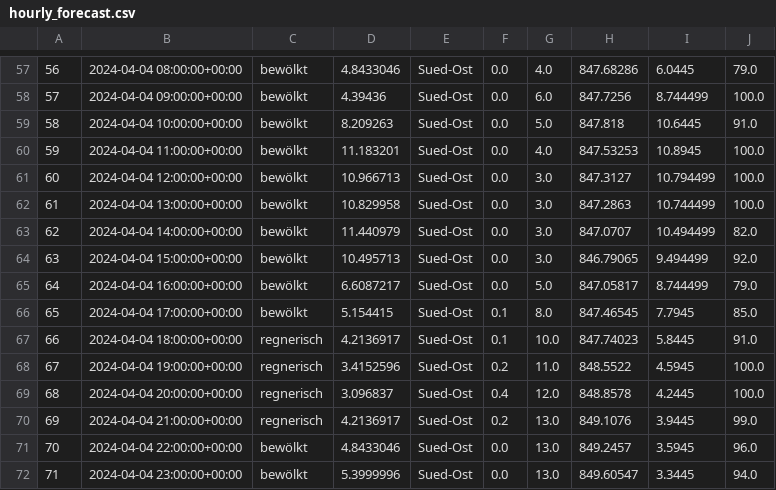
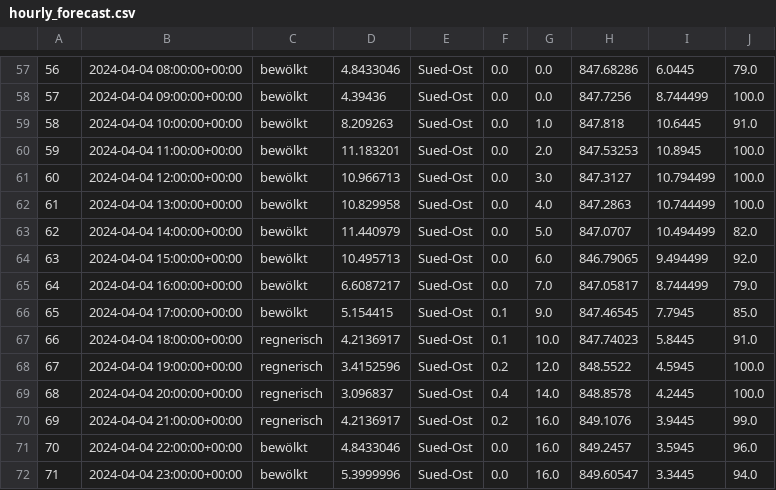
Before and after one commit to AlpineAceManagement/Alpine_Ace, a CSV file: hourly_forecast.csv, drawn as a sheet; only a part is shown, gaps mark what is left out; the diff covers the shown part only.

```diff
--- a/hourly_forecast.csv
+++ b/hourly_forecast.csv
@@ -57,16 +57,16 @@
-56,2024-04-04 08:00:00+00:00,bewölkt,4.8433046,Sued-Ost,0.0,4.0,847.68286,6.0445,79.0
-57,2024-04-04 09:00:00+00:00,bewölkt,4.39436,Sued-Ost,0.0,6.0,847.7256,8.744499,100.0
-58,2024-04-04 10:00:00+00:00,bewölkt,8.209263,Sued-Ost,0.0,5.0,847.818,10.6445,91.0
-59,2024-04-04 11:00:00+00:00,bewölkt,11.183201,Sued-Ost,0.0,4.0,847.53253,10.8945,100.0
+56,2024-04-04 08:00:00+00:00,bewölkt,4.8433046,Sued-Ost,0.0,0.0,847.68286,6.0445,79.0
+57,2024-04-04 09:00:00+00:00,bewölkt,4.39436,Sued-Ost,0.0,0.0,847.7256,8.744499,100.0
+58,2024-04-04 10:00:00+00:00,bewölkt,8.209263,Sued-Ost,0.0,1.0,847.818,10.6445,91.0
+59,2024-04-04 11:00:00+00:00,bewölkt,11.183201,Sued-Ost,0.0,2.0,847.53253,10.8945,100.0
 60,2024-04-04 12:00:00+00:00,bewölkt,10.966713,Sued-Ost,0.0,3.0,847.3127,10.794499,100.0
-61,2024-04-04 13:00:00+00:00,bewölkt,10.829958,Sued-Ost,0.0,3.0,847.2863,10.744499,100.0
-62,2024-04-04 14:00:00+00:00,bewölkt,11.440979,Sued-Ost,0.0,3.0,847.0707,10.494499,82.0
-63,2024-04-04 15:00:00+00:00,bewölkt,10.495713,Sued-Ost,0.0,3.0,846.79065,9.494499,92.0
-64,2024-04-04 16:00:00+00:00,bewölkt,6.6087217,Sued-Ost,0.0,5.0,847.05817,8.744499,79.0
-65,2024-04-04 17:00:00+00:00,bewölkt,5.154415,Sued-Ost,0.1,8.0,847.46545,7.7945,85.0
+61,2024-04-04 13:00:00+00:00,bewölkt,10.829958,Sued-Ost,0.0,4.0,847.2863,10.744499,100.0
+62,2024-04-04 14:00:00+00:00,bewölkt,11.440979,Sued-Ost,0.0,5.0,847.0707,10.494499,82.0
+63,2024-04-04 15:00:00+00:00,bewölkt,10.495713,Sued-Ost,0.0,6.0,846.79065,9.494499,92.0
+64,2024-04-04 16:00:00+00:00,bewölkt,6.6087217,Sued-Ost,0.0,7.0,847.05817,8.744499,79.0
+65,2024-04-04 17:00:00+00:00,bewölkt,5.154415,Sued-Ost,0.1,9.0,847.46545,7.7945,85.0
 66,2024-04-04 18:00:00+00:00,regnerisch,4.2136917,Sued-Ost,0.1,10.0,847.74023,5.8445,91.0
-67,2024-04-04 19:00:00+00:00,regnerisch,3.4152596,Sued-Ost,0.2,11.0,848.5522,4.5945,100.0
-68,2024-04-04 20:00:00+00:00,regnerisch,3.096837,Sued-Ost,0.4,12.0,848.8578,4.2445,100.0
-69,2024-04-04 21:00:00+00:00,regnerisch,4.2136917,Sued-Ost,0.2,13.0,849.1076,3.9445,99.0
-70,2024-04-04 22:00:00+00:00,bewölkt,4.8433046,Sued-Ost,0.0,13.0,849.2457,3.5945,96.0
-71,2024-04-04 23:00:00+00:00,bewölkt,5.3999996,Sued-Ost,0.0,13.0,849.60547,3.3445,94.0
+67,2024-04-04 19:00:00+00:00,regnerisch,3.4152596,Sued-Ost,0.2,12.0,848.5522,4.5945,100.0
+68,2024-04-04 20:00:00+00:00,regnerisch,3.096837,Sued-Ost,0.4,14.0,848.8578,4.2445,100.0
+69,2024-04-04 21:00:00+00:00,regnerisch,4.2136917,Sued-Ost,0.2,16.0,849.1076,3.9445,99.0
+70,2024-04-04 22:00:00+00:00,bewölkt,4.8433046,Sued-Ost,0.0,16.0,849.2457,3.5945,96.0
+71,2024-04-04 23:00:00+00:00,bewölkt,5.3999996,Sued-Ost,0.0,16.0,849.60547,3.3445,94.0
```
Also changed, not shown: 41 edited cells elsewhere in this file, 4 other files.
